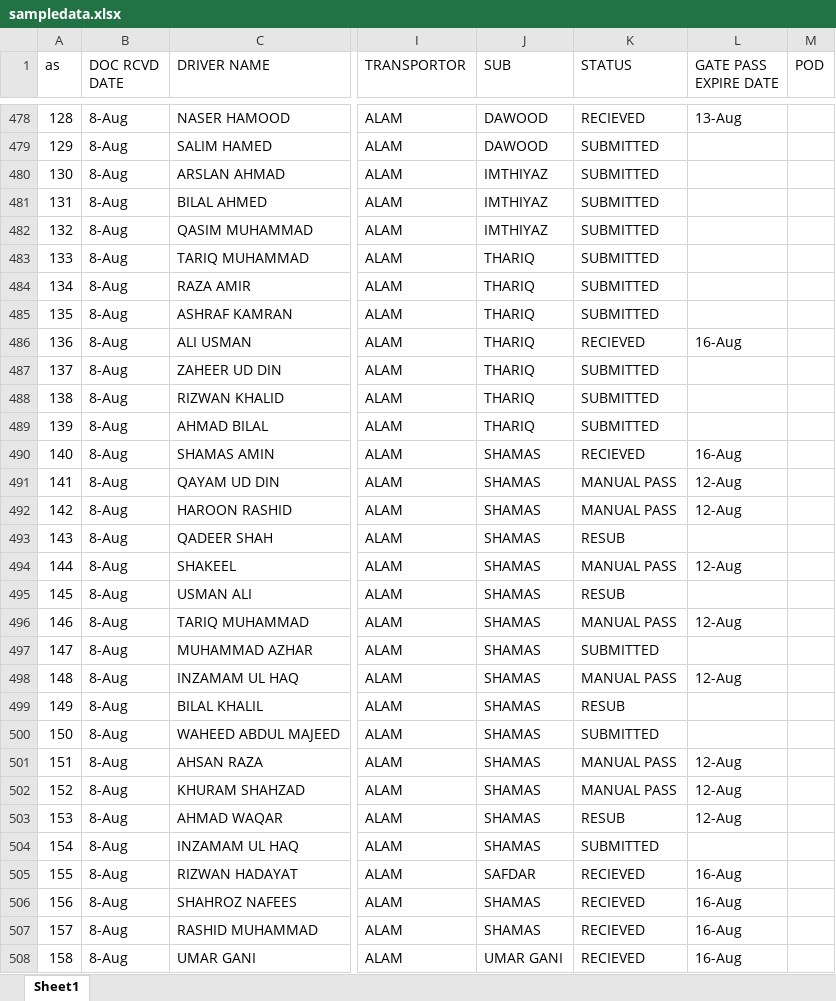
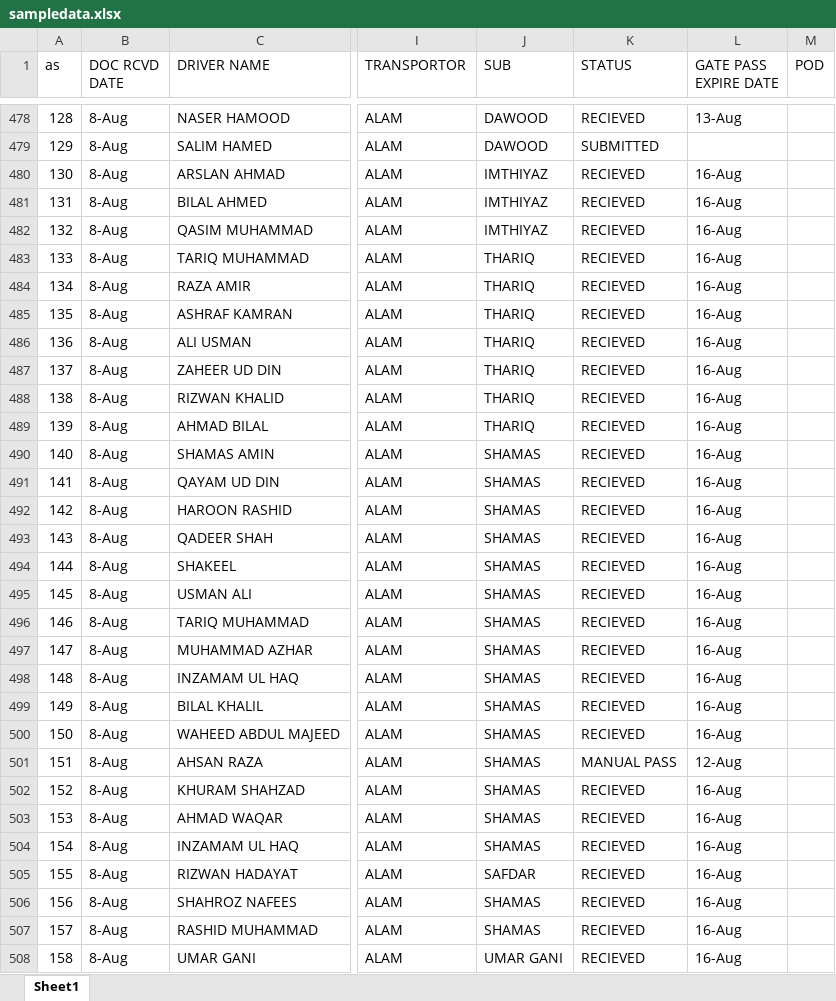
Before and after one commit to connectharundas/global-pacific-truck-search, an Excel workbook: data/sampledata.xlsx, sheet Sheet1, drawn as a sheet; only a part is shown, gaps mark what is left out; values as stored, in another font and other column widths than the file's, no cell formats; the diff covers the shown part only; the diff names each change by its address in the sheet, - before the commit and + after, or states it on an @@ line.

```diff
--- a/data/sampledata.xlsx (sheet Sheet1)
+++ b/data/sampledata.xlsx (sheet Sheet1)
-K480:K485 (STATUS): SUBMITTED
+K480:K485 (STATUS): RECIEVED
-L480:L485 (GATE PASS EXPIRE DATE): (empty)
+L480:L485 (GATE PASS EXPIRE DATE): 16-Aug
-K487:K489 (STATUS): SUBMITTED
+K487:K489 (STATUS): RECIEVED
-L487:L489 (GATE PASS EXPIRE DATE): (empty)
+L487:L489 (GATE PASS EXPIRE DATE): 16-Aug
-K491:K492 (STATUS): MANUAL PASS
+K491:K492 (STATUS): RECIEVED
-L491:L492 (GATE PASS EXPIRE DATE): 12-Aug
+L491:L492 (GATE PASS EXPIRE DATE): 16-Aug
-K493 (STATUS): RESUB
+K493 (STATUS): RECIEVED
-L493 (GATE PASS EXPIRE DATE): (empty)
+L493 (GATE PASS EXPIRE DATE): 16-Aug
-K494 (STATUS): MANUAL PASS
+K494 (STATUS): RECIEVED
-L494 (GATE PASS EXPIRE DATE): 12-Aug
+L494 (GATE PASS EXPIRE DATE): 16-Aug
-K495 (STATUS): RESUB
+K495 (STATUS): RECIEVED
-L495 (GATE PASS EXPIRE DATE): (empty)
+L495 (GATE PASS EXPIRE DATE): 16-Aug
-K496 (STATUS): MANUAL PASS
+K496 (STATUS): RECIEVED
-L496 (GATE PASS EXPIRE DATE): 12-Aug
+L496 (GATE PASS EXPIRE DATE): 16-Aug
-K497 (STATUS): SUBMITTED
+K497 (STATUS): RECIEVED
-L497 (GATE PASS EXPIRE DATE): (empty)
+L497 (GATE PASS EXPIRE DATE): 16-Aug
-K498 (STATUS): MANUAL PASS
+K498 (STATUS): RECIEVED
-L498 (GATE PASS EXPIRE DATE): 12-Aug
+L498 (GATE PASS EXPIRE DATE): 16-Aug
-K499 (STATUS): RESUB
+K499 (STATUS): RECIEVED
-L499:L500 (GATE PASS EXPIRE DATE): (empty)
+L499:L500 (GATE PASS EXPIRE DATE): 16-Aug
-K500 (STATUS): SUBMITTED
+K500 (STATUS): RECIEVED
-K502 (STATUS): MANUAL PASS
+K502 (STATUS): RECIEVED
-L502:L503 (GATE PASS EXPIRE DATE): 12-Aug
+L502:L503 (GATE PASS EXPIRE DATE): 16-Aug
-K503 (STATUS): RESUB
+K503 (STATUS): RECIEVED
-K504 (STATUS): SUBMITTED
+K504 (STATUS): RECIEVED
-L504 (GATE PASS EXPIRE DATE): (empty)
+L504 (GATE PASS EXPIRE DATE): 16-Aug
```
Also changed, not shown: 11 added rows and 200 edited cells elsewhere in this sheet, cell formats.
